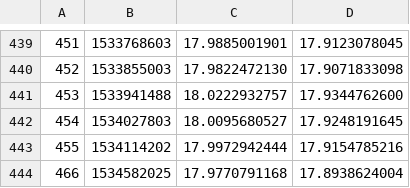
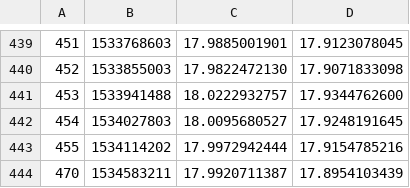
Before and after one commit to filhohao/Reports, a CSV file: OUT_PRECO_COTA.csv, drawn as a sheet; only a part is shown, gaps mark what is left out; removed rows and columns are numbered as before the commit, all else as after; the diff names each change by its address in the sheet, - before the commit and + after, or states it on an @@ line.

Commit message:
latest update

```diff
--- a/OUT_PRECO_COTA.csv
+++ b/OUT_PRECO_COTA.csv
-row 444: 466 | 1534582025 | 17.9770791168 | 17.8938624004
+row 444: 470 | 1534583211 | 17.9920711387 | 17.8954103439
```
